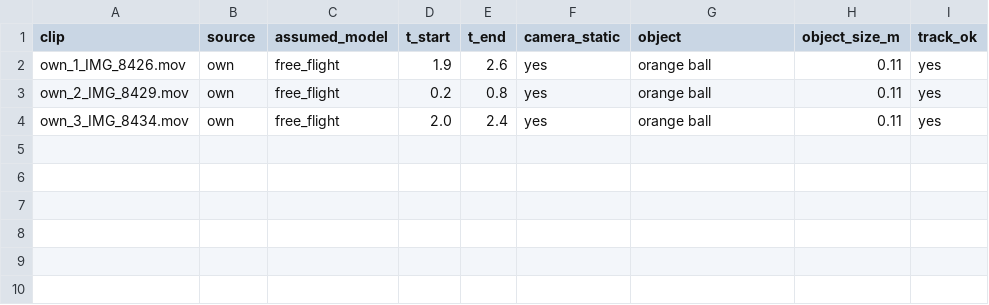
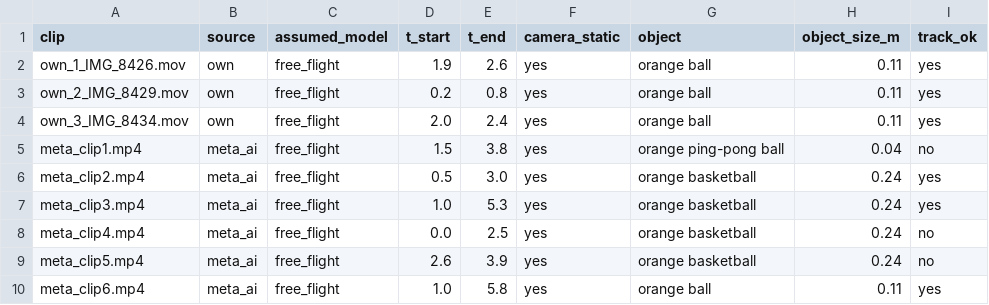
Before and after one commit to johncat88425-del/slope-coach, a CSV file: data/gate/manifest.csv, drawn as a sheet.

```diff
--- a/data/gate/manifest.csv
+++ b/data/gate/manifest.csv
@@ -4 +4,7 @@ own_2_IMG_8429.mov,own,free_flight,0.2,0.8,yes,orange ball,0.11,yes
 own_3_IMG_8434.mov,own,free_flight,2.0,2.4,yes,orange ball,0.11,yes
+meta_clip1.mp4,meta_ai,free_flight,1.5,3.8,yes,orange ping-pong ball,0.04,no
+meta_clip2.mp4,meta_ai,free_flight,0.5,3.0,yes,orange basketball,0.24,yes
+meta_clip3.mp4,meta_ai,free_flight,1.0,5.3,yes,orange basketball,0.24,yes
+meta_clip4.mp4,meta_ai,free_flight,0.0,2.5,yes,orange basketball,0.24,no
+meta_clip5.mp4,meta_ai,free_flight,2.6,3.9,yes,orange basketball,0.24,no
+meta_clip6.mp4,meta_ai,free_flight,1.0,5.8,yes,orange ball,0.11,yes
```
Also changed, not shown: 3 other files.
